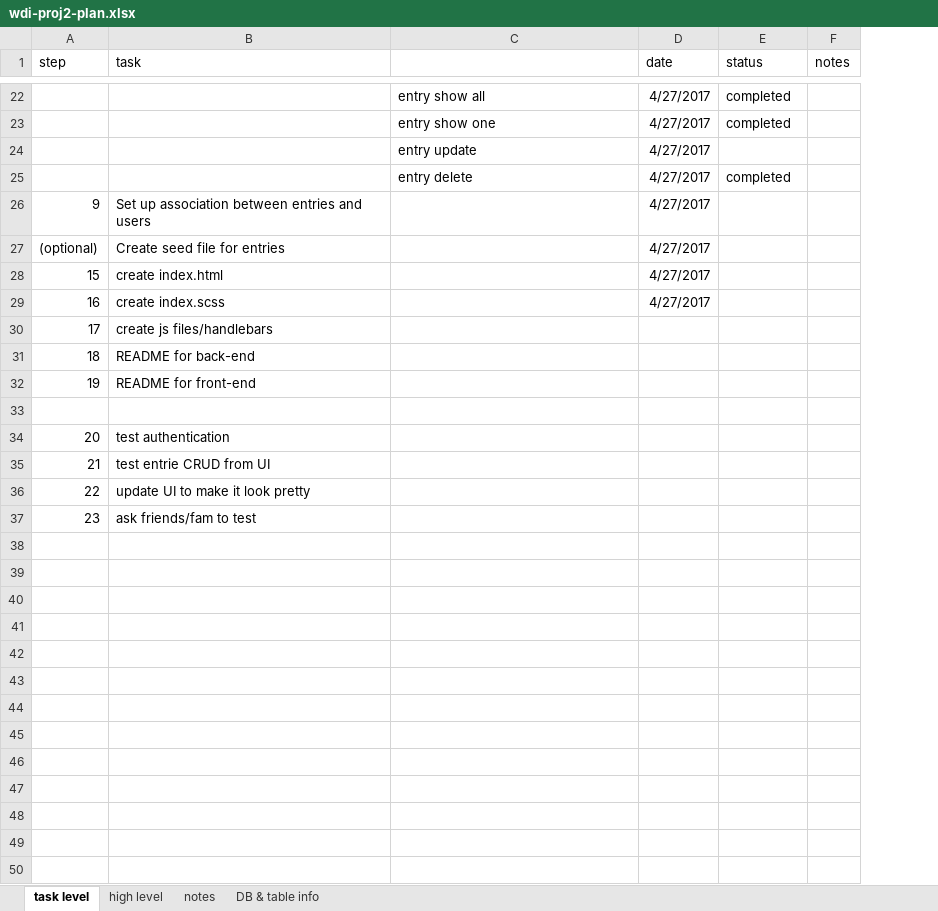
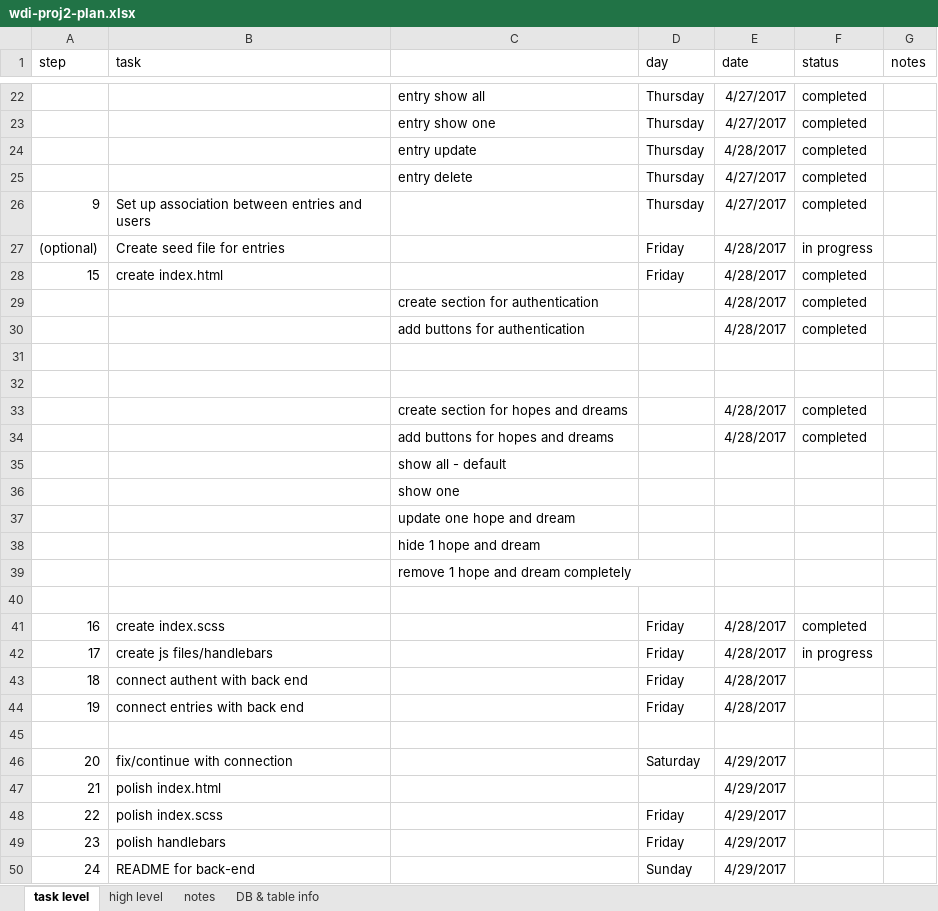
Before and after one commit to lisamsmith100/hnd-client, an Excel workbook: wdi-proj2-plan.xlsx, sheet task level, drawn as a sheet; only a part is shown, gaps mark what is left out; values as stored, in another font and other column widths than the file's, no borders; removed rows and columns are numbered as before the commit, all else as after; the diff covers the shown part only; the diff names each change by its address in the sheet, - before the commit and + after, or states it on an @@ line.

Commit message:
Add buttons and sections and very basic formatting
Added authentication buttons (like training)
Added hopes and dreams buttons
Updated plan

```diff
--- a/wdi-proj2-plan.xlsx (sheet task level)
+++ b/wdi-proj2-plan.xlsx (sheet task level)
+column D (day), rows 22-28: Thursday | Thursday | Thursday | Thursday | Thursday | Friday | Friday; rows 46-49: Saturday |  | Friday | Friday
-E24 (date): 4/27/2017
+E24 (date): 4/28/2017
-F24 (status): (empty)
+F24 (status): completed
-F26 (status): (empty)
+F26 (status): completed
-E27:E28 (date): 4/27/2017
+E27:E28 (date): 4/28/2017
-F27 (status): (empty)
+F27 (status): in progress
-F28 (status): (empty)
+F28 (status): completed
-row 29: 16 | create index.scss |  | 4/27/2017
-row 30: 17 | create js files/handlebars
-row 31: 18 | README for back-end
-row 32: 19 | README for front-end
+row 29:  |  | create section for authentication |  | 4/28/2017 | completed
+row 30:  |  | add buttons for authentication |  | 4/28/2017 | completed
+row 32: (empty)
+row 33:  |  | create section for hopes and dreams |  | 4/28/2017 | completed
+row 34:  |  | add buttons for hopes and dreams |  | 4/28/2017 | completed
+row 35:  |  | show all - default
+row 36:  |  | show one
+row 37:  |  | update one hope and dream
+row 38:  |  | hide 1 hope and dream
+row 39:  |  | remove 1 hope and dream completely
+row 40: (empty)
+row 41: 16 | create index.scss |  | Friday | 4/28/2017 | completed
+row 42: 17 | create js files/handlebars |  | Friday | 4/28/2017 | in progress
+row 43: 18 | connect authent with back end |  | Friday | 4/28/2017
+row 44: 19 | connect entries with back end |  | Friday | 4/28/2017
+row 45: (empty)
-B46 (task): test authentication
+B46 (task): fix/continue with connection
-E46:E49 (date): (empty)
+E46:E49 (date): 4/29/2017
-B47 (task): test entrie CRUD from UI
+B47 (task): polish index.html
-B48 (task): update UI to make it look pretty
+B48 (task): polish index.scss
-B49 (task): ask friends/fam to test
+B49 (task): polish handlebars
+row 50: 24 | README for back-end |  | Sunday | 4/29/2017
```
Also changed, not shown: 11 added rows elsewhere in this sheet, sheet notes, 6 other files.
